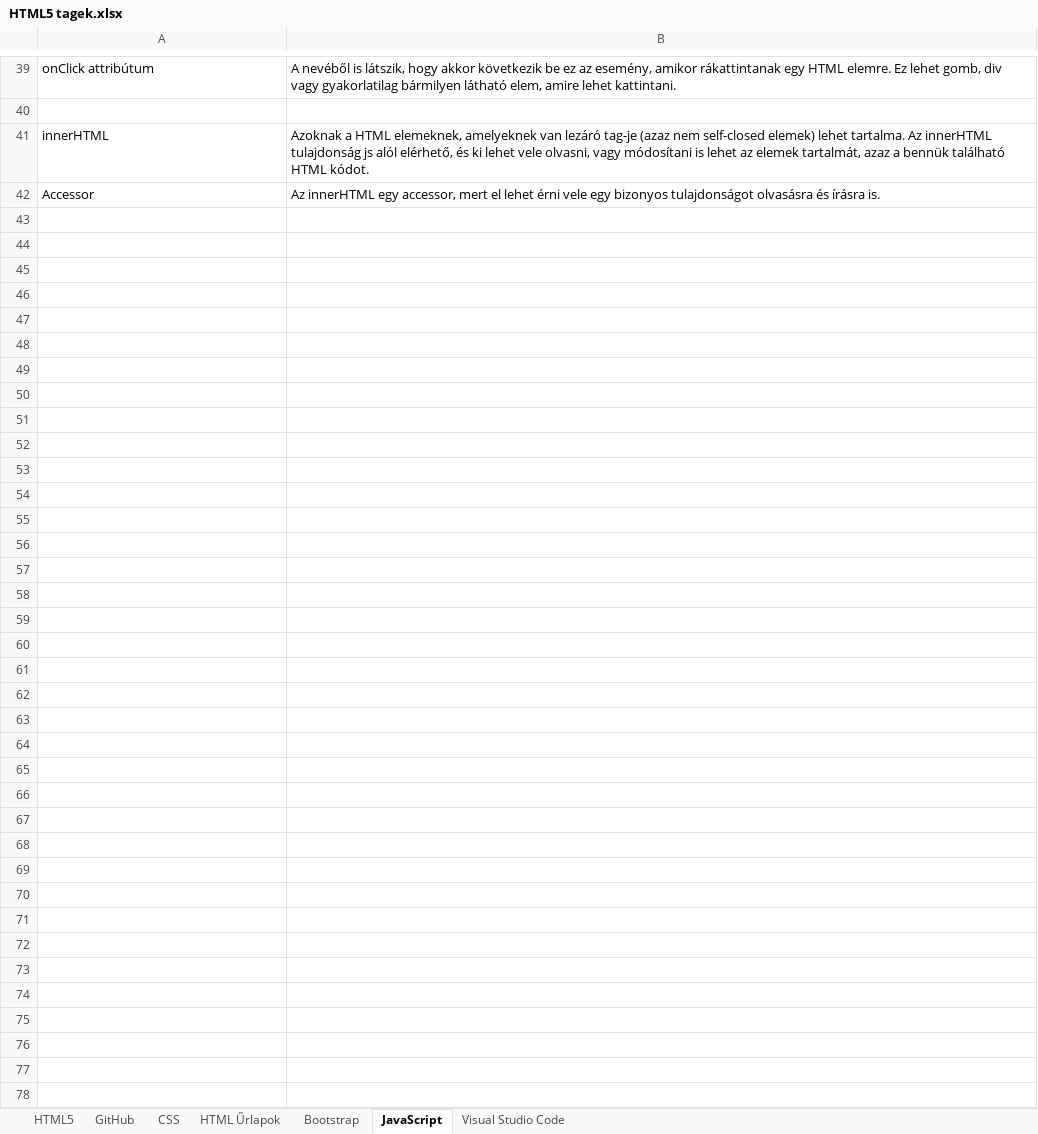
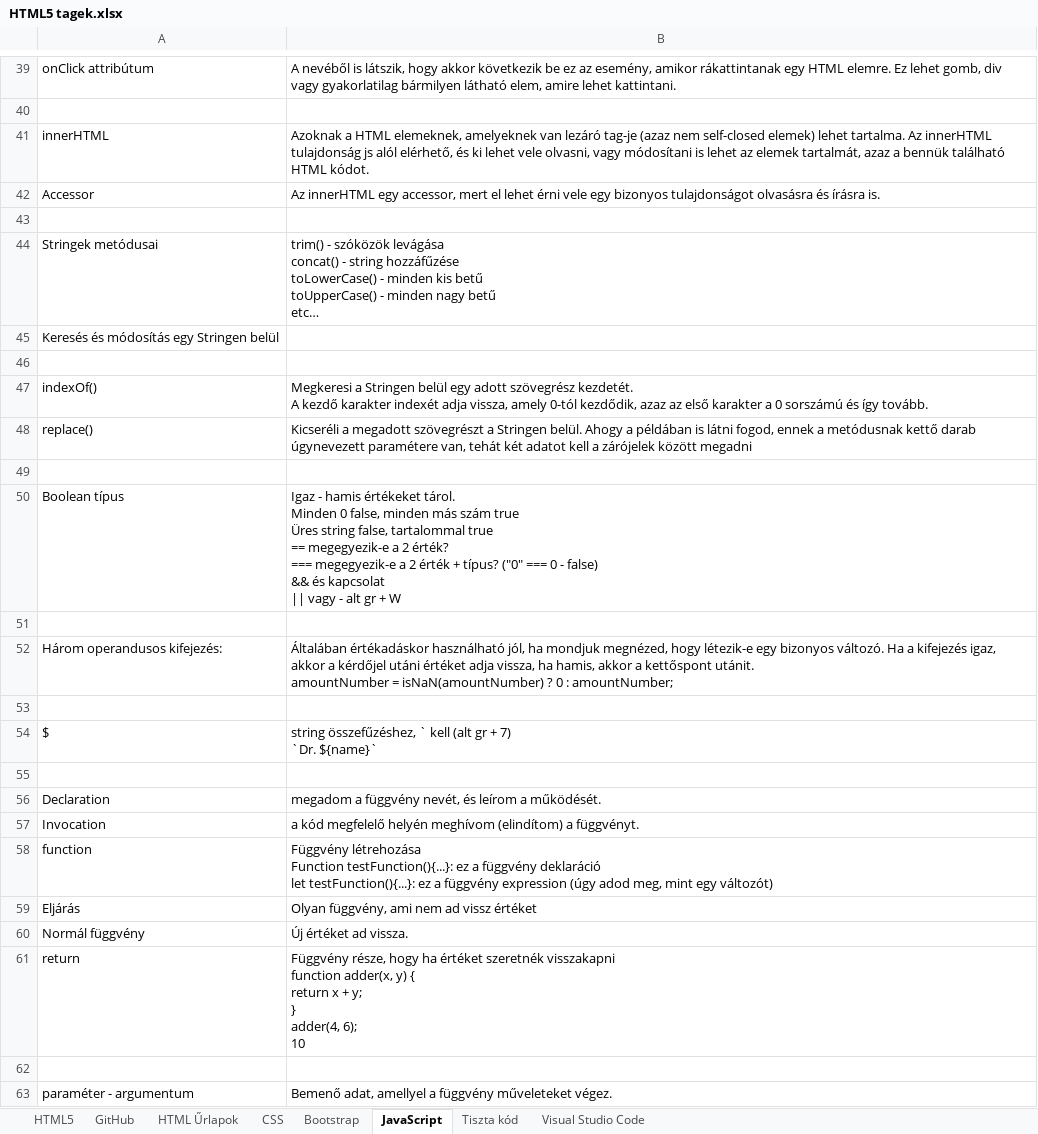
Before and after one commit to Adanos93/Adanos93, an Excel workbook: !Tanulnivaló/HTML5 tagek.xlsx, sheet JavaScript, drawn as a sheet; only a part is shown, gaps mark what is left out; values as stored, in another font and other column widths than the file's, no borders; ↵ is a line break in a cell; the diff names each change by its address in the sheet, - before the commit and + after, or states it on an @@ line.

```diff
--- a/!Tanulnivaló/HTML5 tagek.xlsx (sheet JavaScript)
+++ b/!Tanulnivaló/HTML5 tagek.xlsx (sheet JavaScript)
+sheet tab: Tiszta kód
@@ sheet tab order changed: HTML5 | GitHub | HTML Űrlapok | CSS | Bootstrap | JavaScript | Tiszta kód | Visual Studio Code @@
+row 43: (empty)
+row 44: Stringek metódusai | trim() - szóközök levágása ↵ concat() - string hozzáfűzése ↵ toLowerCase() - minden kis betű ↵ toUpperCase() - minden nagy betű ↵ etc…
+row 45: Keresés és módosítás egy Stringen belül
+row 46: (empty)
+row 47: indexOf() | Megkeresi a Stringen belül egy adott szövegrész kezdetét. ↵ A kezdő karakter indexét adja vissza, amely 0-tól kezdődik, azaz az első karakter a 0 sorszámú és így tovább.
+row 48: replace() | Kicseréli a megadott szövegrészt a Stringen belül. Ahogy a példában is látni fogod, ennek a metódusnak kettő darab úgynevezett paramétere van, tehát két adatot kell a zárójelek között megadni
+row 49: (empty)
+row 50: Boolean típus | Igaz - hamis értékeket tárol. ↵ Minden 0 false, minden más szám true ↵ Üres string false, tartalommal true ↵ == megegyezik-e a 2 érték? ↵ === megegyezik-e a 2 érték + típus? ("0" === 0 - false) ↵ && és kapcsolat ↵ || vagy - alt gr + W
+row 51: (empty)
+row 52: Három operandusos kifejezés: | Általában értékadáskor használható jól, ha mondjuk megnézed, hogy létezik-e egy bizonyos változó. Ha a kifejezés igaz, akkor a kérdőjel utáni értéket adja vissza, ha hamis, akkor a kettőspont utánit. ↵ amountNumber = isNaN(amountNumber) ? 0 : amountNumber;
+row 53: (empty)
+row 54: $ | string összefűzéshez, ` kell (alt gr + 7) ↵ `Dr. ${name}`
+row 55: (empty)
+row 56: Declaration | megadom a függvény nevét, és leírom a működését.
+row 57: Invocation | a kód megfelelő helyén meghívom (elindítom) a függvényt.
+row 58: function | Függvény létrehozása ↵ Function testFunction(){...}: ez a függvény deklaráció ↵ let testFunction(){...}: ez a függvény expression (úgy adod meg, mint egy változót)
+row 59: Eljárás | Olyan függvény, ami nem ad vissz értéket
+row 60: Normál függvény | Új értéket ad vissza.
+row 61: return | Függvény része, hogy ha értéket szeretnék visszakapni ↵ function adder(x, y) { ↵ return x + y; ↵ } ↵ adder(4, 6); ↵ 10
+row 62: (empty)
+row 63: paraméter - argumentum | Bemenő adat, amellyel a függvény műveleteket végez.
```
Also changed, not shown: !Tanulnivaló/Újratervezés kérdés-válasz.xlsx, 2 other files.
